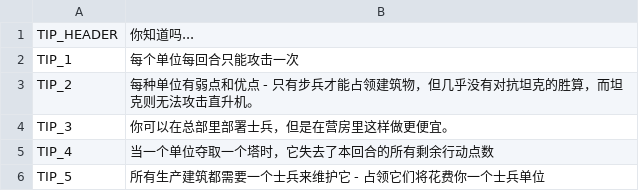
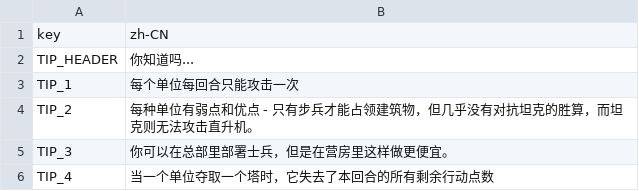
Before and after one commit to transphere-dev/Tanks-of-Freedom, a CSV file: translations/translations_zh_CN.csv, drawn as a sheet; only a part is shown; the shorter side is filled out with more unchanged rows.

```diff
--- a/translations/translations_zh_CN.csv
+++ b/translations/translations_zh_CN.csv
@@ -1 +1,2 @@
+key,zh-CN
 TIP_HEADER,你知道吗...
```
Also changed, not shown: translations/translations.csv, 10 other files.
